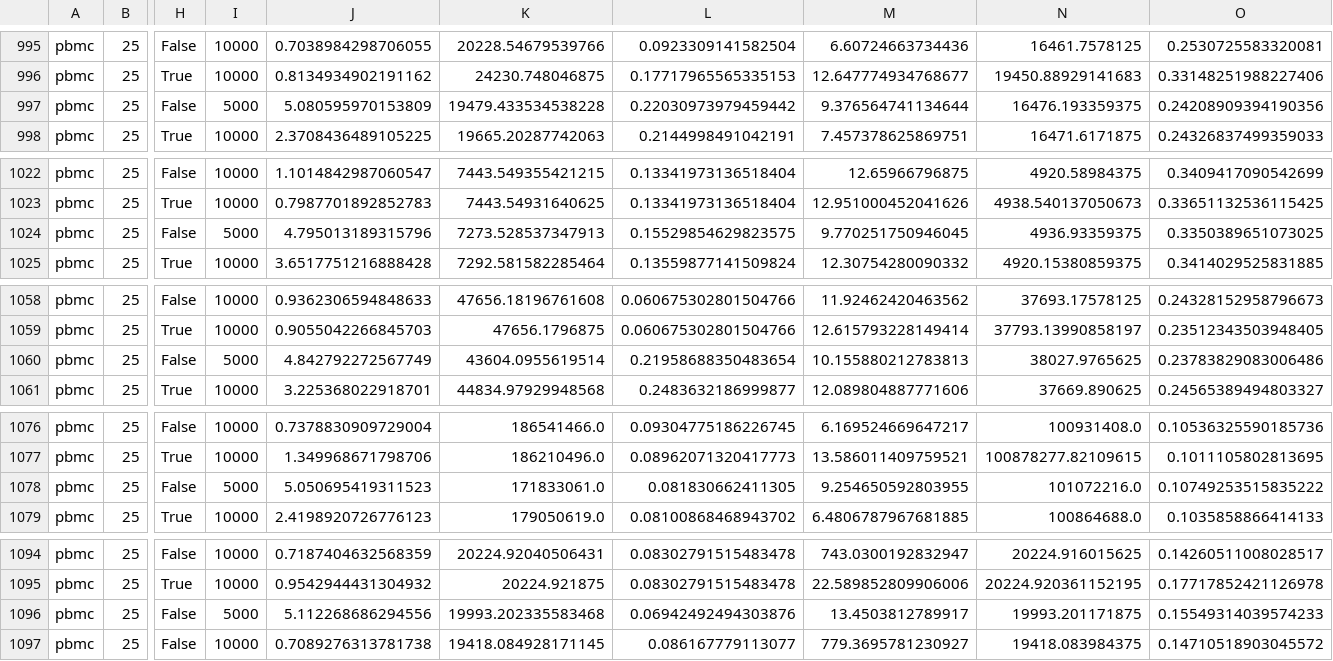
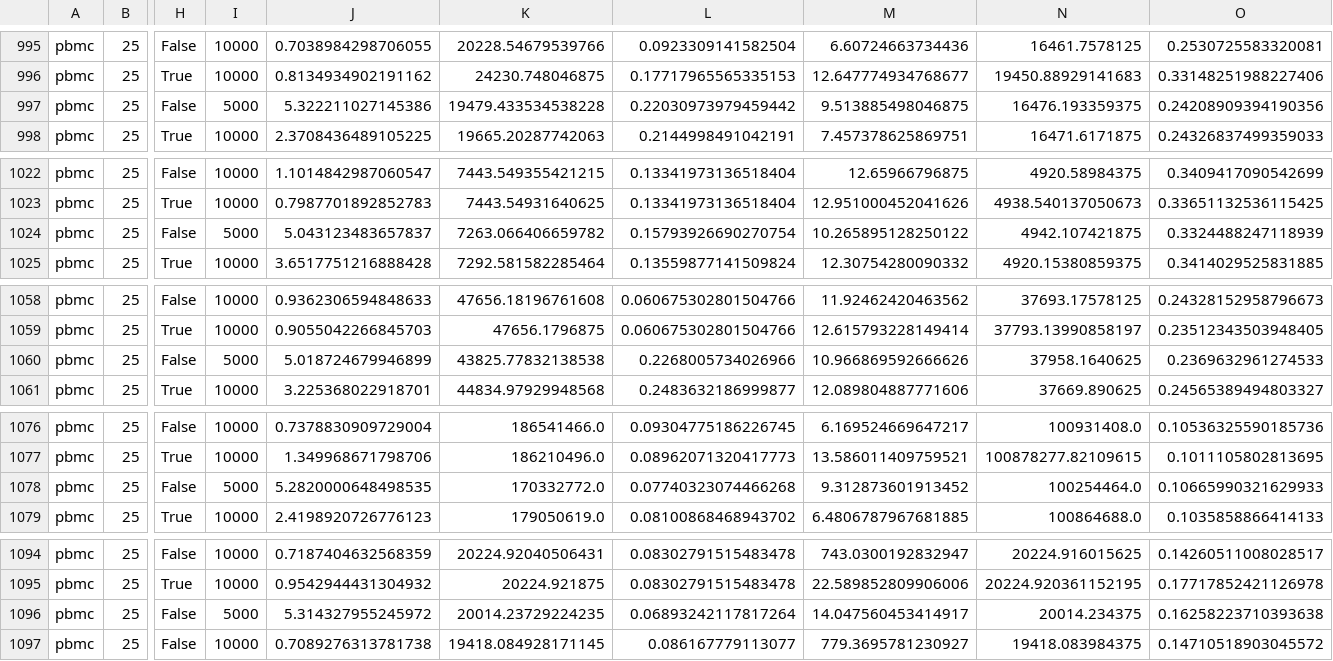
Before and after one commit to dnbaker/minicore-experiments, a TSV file: pipeline_exp/full.tsv, drawn as a sheet; only a part is shown, gaps mark what is left out; the diff covers the shown part only; the diff names each change by its address in the sheet, - before the commit and + after, or states it on an @@ line.

```diff
--- a/pipeline_exp/full.tsv
+++ b/pipeline_exp/full.tsv
-J997: 5.080595970153809
+J997: 5.322211027145386
-M997: 9.376564741134644
+M997: 9.513885498046875
-J1024: 4.795013189315796
+J1024: 5.043123483657837
-K1024: 7273.528537347913
+K1024: 7263.066406659782
-L1024: 0.15529854629823575
+L1024: 0.15793926690270754
-M1024: 9.770251750946045
+M1024: 10.265895128250122
-N1024: 4936.93359375
+N1024: 4942.107421875
-O1024: 0.3350389651073025
+O1024: 0.3324488247118939
-J1060: 4.842792272567749
+J1060: 5.018724679946899
-K1060: 43604.0955619514
+K1060: 43825.77832138538
-L1060: 0.21958688350483654
+L1060: 0.2268005734026966
-M1060: 10.155880212783813
+M1060: 10.966869592666626
-N1060: 38027.9765625
+N1060: 37958.1640625
-O1060: 0.23783829083006486
+O1060: 0.2369632961274533
-J1078: 5.050695419311523
+J1078: 5.2820000648498535
-K1078: 171833061.0
+K1078: 170332772.0
-L1078: 0.081830662411305
+L1078: 0.07740323074466268
-M1078: 9.254650592803955
+M1078: 9.312873601913452
-N1078: 101072216.0
+N1078: 100254464.0
-O1078: 0.10749253515835222
+O1078: 0.10665990321629933
-J1096: 5.112268686294556
+J1096: 5.314327955245972
-K1096: 19993.202335583468
+K1096: 20014.23729224235
-L1096: 0.06942492494303876
+L1096: 0.06893242117817264
-M1096: 13.4503812789917
+M1096: 14.047560453414917
-N1096: 19993.201171875
+N1096: 20014.234375
-O1096: 0.15549314039574233
+O1096: 0.16258223710393638
```
Also changed, not shown: 2 edited cells elsewhere in this file, pipeline_exp/pbmc.k25.p20.hvg500.lspp25.maxiter50.tsv.
